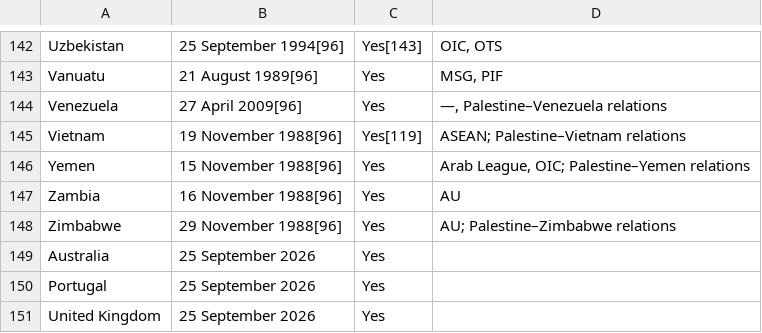
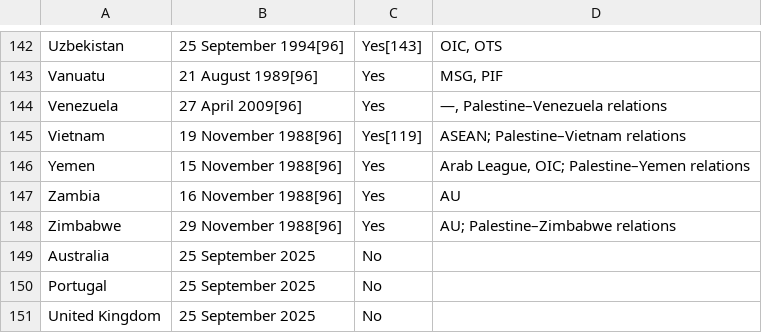
Before and after one commit to albertkun/palestinerecognition, a CSV file: data/yes.csv, drawn as a sheet; only a part is shown, gaps mark what is left out.

```diff
--- a/data/yes.csv
+++ b/data/yes.csv
@@ -148,4 +148,4 @@ Zambia,16 November 1988[96],Yes,AU
 Zimbabwe,29 November 1988[96],Yes,AU; Palestine–Zimbabwe relations,
-Australia,25 September 2026, Yes,
-Portugal,25 September 2026, Yes,
-United Kingdom,25 September 2026, Yes,
+Australia,25 September 2025, No,
+Portugal,25 September 2025, No,
+United Kingdom,25 September 2025, No,
```
Also changed, not shown: 1 other file.
